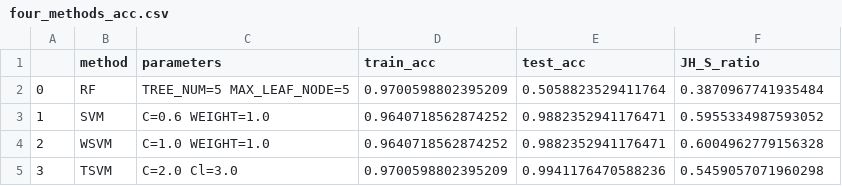
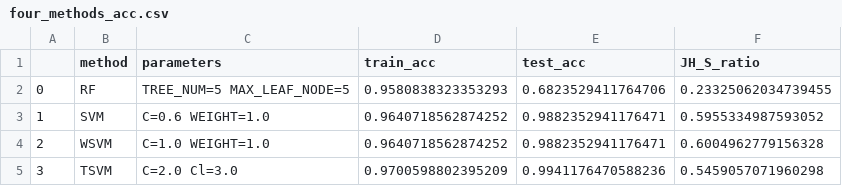
Before and after one commit to jiangjilian/zircons_recognition, a CSV file: result/four_methods_acc.csv, drawn as a sheet.

```diff
--- a/result/four_methods_acc.csv
+++ b/result/four_methods_acc.csv
@@ -1,3 +1,3 @@
 ,method,parameters,train_acc,test_acc,JH_S_ratio
-0,RF,TREE_NUM=5 MAX_LEAF_NODE=5 ,0.9700598802395209,0.5058823529411764,0.3870967741935484
+0,RF,TREE_NUM=5 MAX_LEAF_NODE=5 ,0.9580838323353293,0.6823529411764706,0.23325062034739455
 1,SVM,C=0.6 WEIGHT=1.0 ,0.9640718562874252,0.9882352941176471,0.5955334987593052
```
Also changed, not shown: data/Data Final 20210101_prediction.csv, result/RF_predictData_predict_result.csv, 3 other files.
